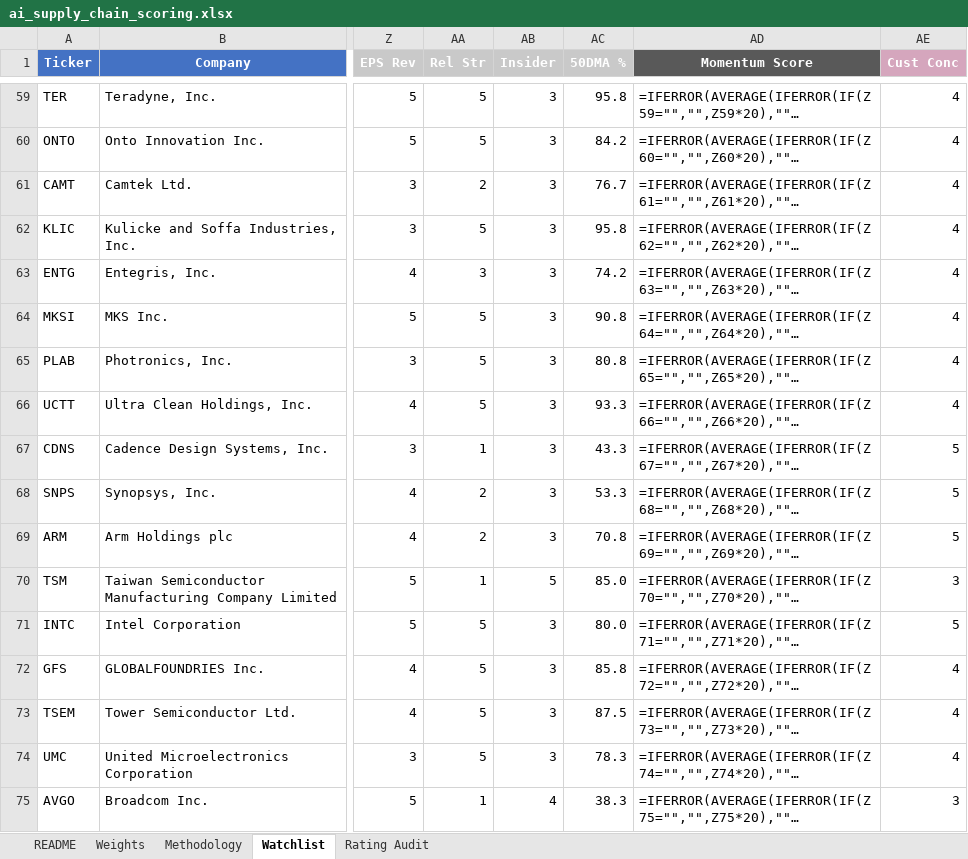
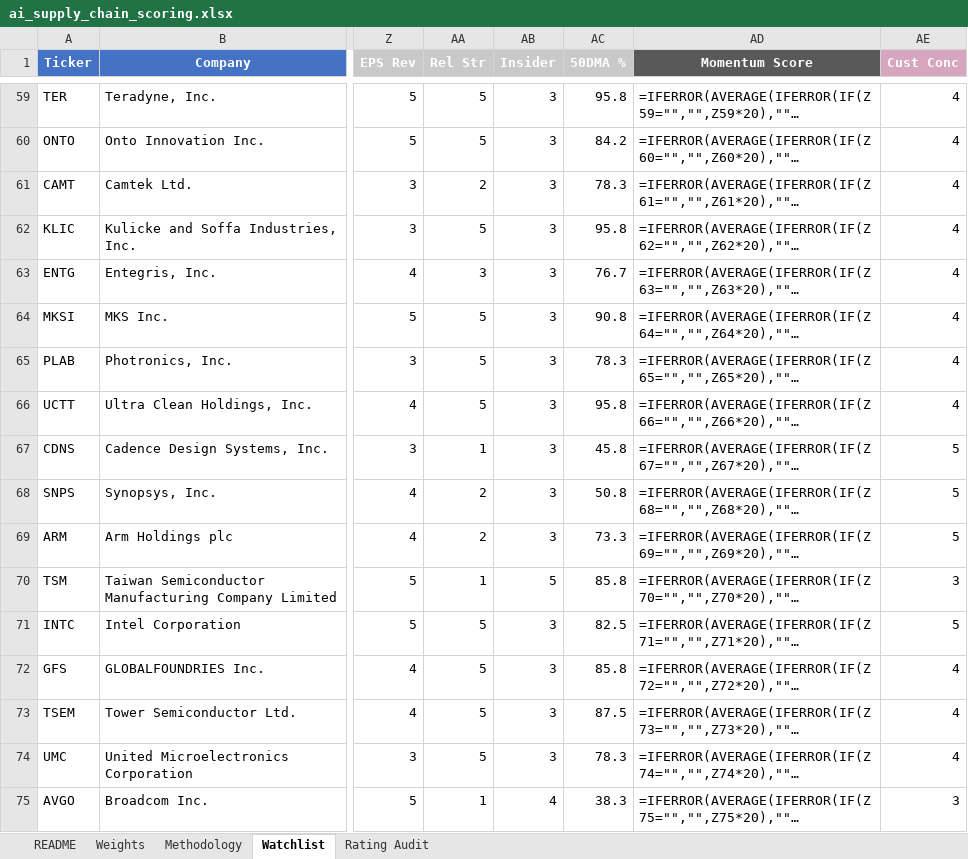
Before and after one commit to dgaraventa5/ai-stocks, an Excel workbook: 00-master/ai_supply_chain_scoring.xlsx, sheet Watchlist, drawn as a sheet; only a part is shown, gaps mark what is left out; long unchanged cells end in …; values as stored, in another font and other column widths than the file's, no borders; formulas without a stored value are shown as written; conditional formats not drawn; the diff covers the shown part only; the diff names each change by its address in the sheet, - before the commit and + after, or states it on an @@ line.

```diff
--- a/00-master/ai_supply_chain_scoring.xlsx (sheet Watchlist)
+++ b/00-master/ai_supply_chain_scoring.xlsx (sheet Watchlist)
-AC61 (50DMA %): 76.7
+AC61 (50DMA %): 78.3
-AC63 (50DMA %): 74.2
+AC63 (50DMA %): 76.7
-AC65 (50DMA %): 80.8
+AC65 (50DMA %): 78.3
-AC66 (50DMA %): 93.3
+AC66 (50DMA %): 95.8
-AC67 (50DMA %): 43.3
+AC67 (50DMA %): 45.8
-AC68 (50DMA %): 53.3
+AC68 (50DMA %): 50.8
-AC69 (50DMA %): 70.8
+AC69 (50DMA %): 73.3
-AC70 (50DMA %): 85.0
+AC70 (50DMA %): 85.8
-AC71 (50DMA %): 80.0
+AC71 (50DMA %): 82.5
```
Also changed, not shown: 79 edited cells elsewhere in this sheet, 00-master/portfolio.xlsx.
